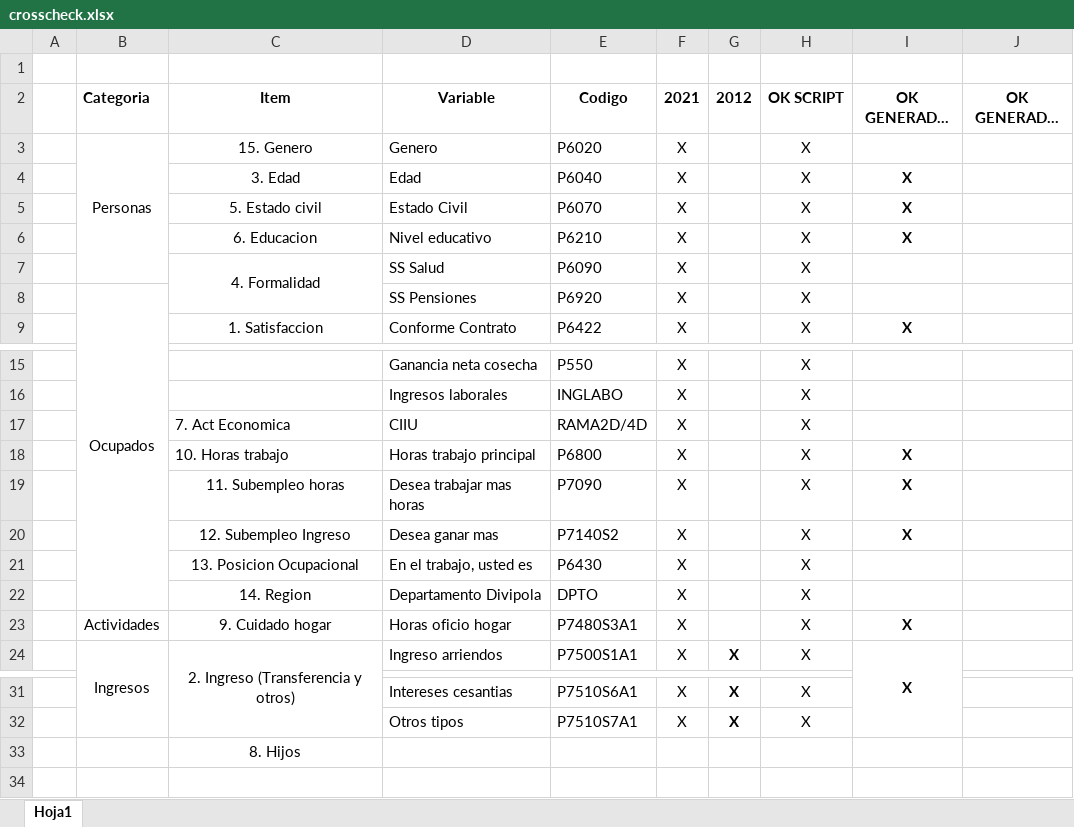
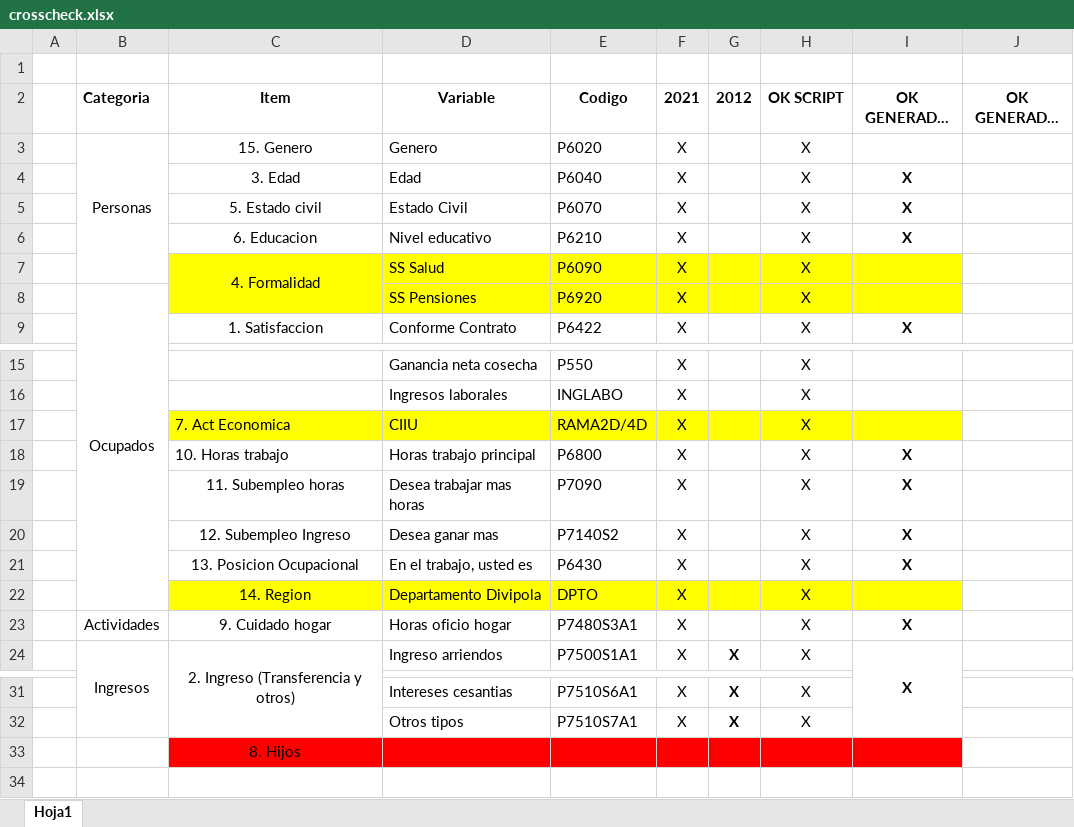
Before and after one commit to jtabordaj/research_jp, an Excel workbook: crosscheck.xlsx, sheet Hoja1, drawn as a sheet; only a part is shown, gaps mark what is left out; long unchanged cells end in …; values as stored, in another font and other column widths than the file's, no borders; the diff names each change by its address in the sheet, - before the commit and + after, or states it on an @@ line.

Commit message:
added one more variable in ocup

```diff
--- a/crosscheck.xlsx (sheet Hoja1)
+++ b/crosscheck.xlsx (sheet Hoja1)
-C7:I8 fill: none
+C7:I8 fill: #FFFF00
-C17:I17 fill: none
+C17:I17 fill: #FFFF00
-I21 (OK GENERADOR 21): (empty)
+I21 (OK GENERADOR 21): X
-C22:I22 fill: none
+C22:I22 fill: #FFFF00
-C33:I33 fill: none
+C33:I33 fill: #FF0000
```
Also changed, not shown: 1 other file.
